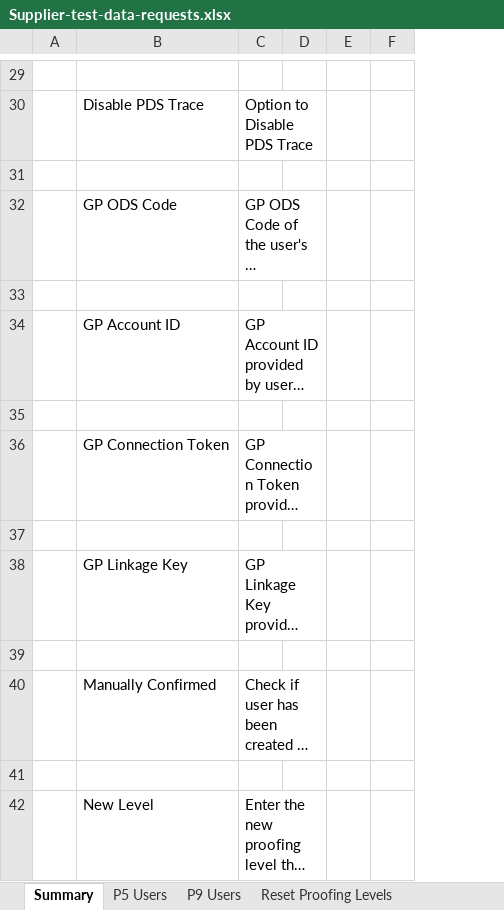
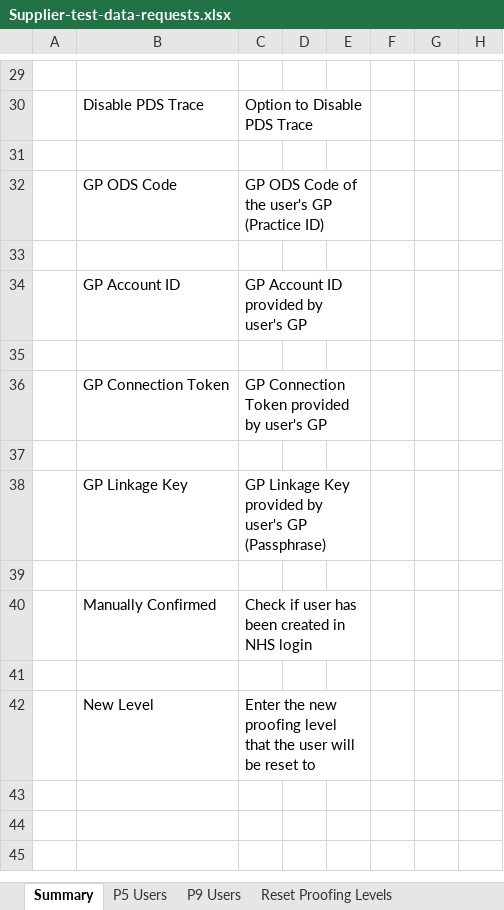
Before and after one commit to nhsconnect/nhslogin, an Excel workbook: Supplier-test-data-requests.xlsx, sheet Summary, drawn as a sheet; only a part is shown, gaps mark what is left out; long unchanged cells end in …; values as stored, in another font and other column widths than the file's, no cell formats; conditional formats not drawn; removed rows and columns are numbered as before the commit, all else as after; the diff covers the shown part only; the diff names each change by its address in the sheet, - before the commit and + after, or states it on an @@ line.

```diff
--- a/Supplier-test-data-requests.xlsx (sheet Summary)
+++ b/Supplier-test-data-requests.xlsx (sheet Summary)
-column F, empty
+column F, empty
+column G, empty
+column H, empty
-C30:D30 merged
+C30:E30 merged
-C32:D32 merged
+C32:E32 merged
-C34:D34 merged
+C34:E34 merged
-C36:D36 merged
+C36:E36 merged
-C38:D38 merged
+C38:E38 merged
-C40:D40 merged
+C40:E40 merged
-C42:D42 merged
+C42:E42 merged
```
Also changed, not shown: 1 edited cell and merged cells elsewhere in this sheet, sheet P5 Users, sheet P9 Users, sheet Reset Proofing Levels, sheet Reference Data, cell formats, formulas that keep their value, hidden cells.
